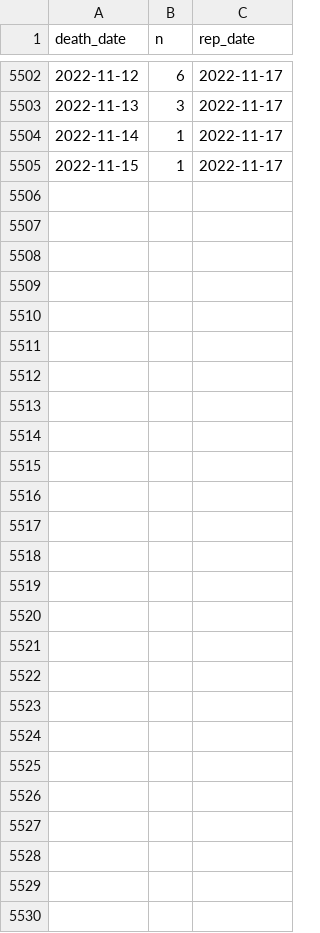
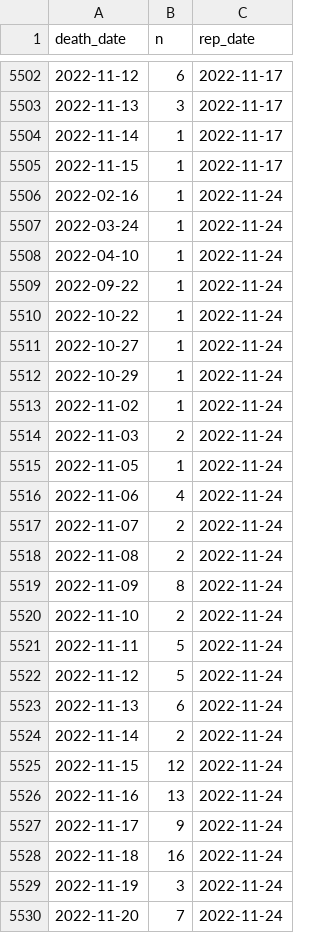
Before and after one commit to fannybergstrom/nowcasting_covid19, a CSV file: data/covid_deaths.csv, drawn as a sheet; only a part is shown, gaps mark what is left out; the diff names each change by its address in the sheet, - before the commit and + after, or states it on an @@ line.

Commit message:
new data added

```diff
--- a/data/covid_deaths.csv
+++ b/data/covid_deaths.csv
+row 5506: 2022-02-16 | 1 | 2022-11-24
+row 5507: 2022-03-24 | 1 | 2022-11-24
+row 5508: 2022-04-10 | 1 | 2022-11-24
+row 5509: 2022-09-22 | 1 | 2022-11-24
+row 5510: 2022-10-22 | 1 | 2022-11-24
+row 5511: 2022-10-27 | 1 | 2022-11-24
+row 5512: 2022-10-29 | 1 | 2022-11-24
+row 5513: 2022-11-02 | 1 | 2022-11-24
+row 5514: 2022-11-03 | 2 | 2022-11-24
+row 5515: 2022-11-05 | 1 | 2022-11-24
+row 5516: 2022-11-06 | 4 | 2022-11-24
+row 5517: 2022-11-07 | 2 | 2022-11-24
+row 5518: 2022-11-08 | 2 | 2022-11-24
+row 5519: 2022-11-09 | 8 | 2022-11-24
+row 5520: 2022-11-10 | 2 | 2022-11-24
+row 5521: 2022-11-11 | 5 | 2022-11-24
+row 5522: 2022-11-12 | 5 | 2022-11-24
+row 5523: 2022-11-13 | 6 | 2022-11-24
+row 5524: 2022-11-14 | 2 | 2022-11-24
+row 5525: 2022-11-15 | 12 | 2022-11-24
+row 5526: 2022-11-16 | 13 | 2022-11-24
+row 5527: 2022-11-17 | 9 | 2022-11-24
+row 5528: 2022-11-18 | 16 | 2022-11-24
+row 5529: 2022-11-19 | 3 | 2022-11-24
+row 5530: 2022-11-20 | 7 | 2022-11-24
```
Also changed, not shown: data/covid_icu.csv, 1 other file.
